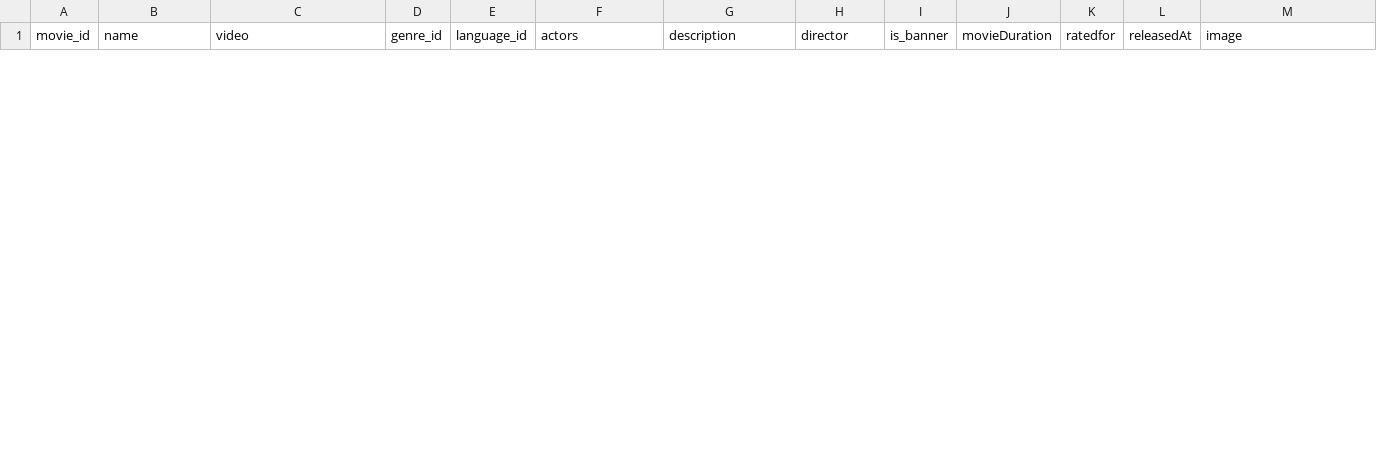
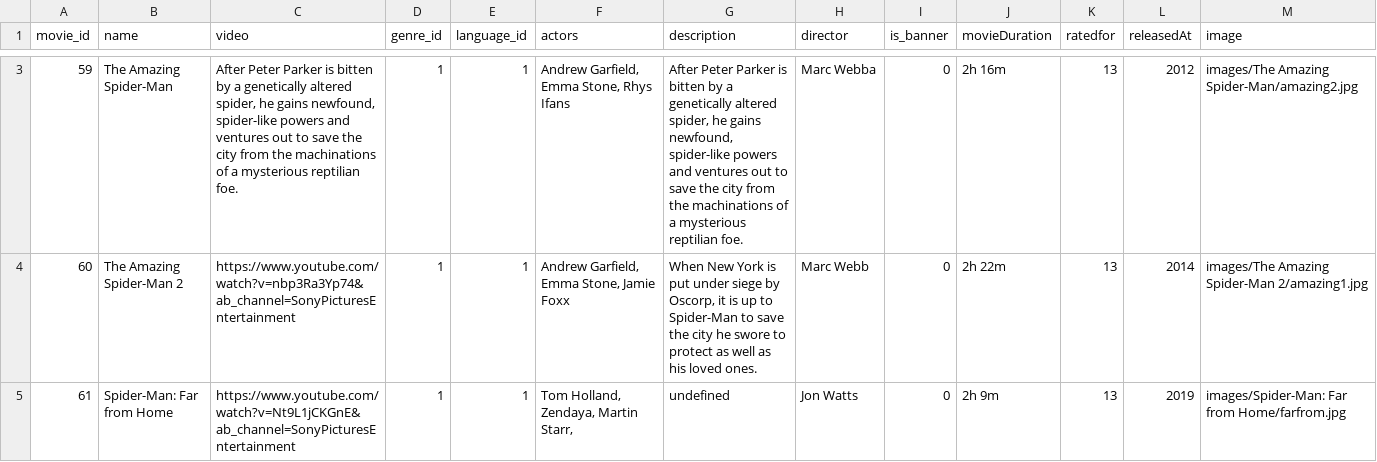
Before and after one commit to iamsirjan/movie_recommendation, a CSV file: users_movie.csv, drawn as a sheet; only a part is shown, gaps mark what is left out; the diff covers the shown part only; the diff names each change by its address in the sheet, - before the commit and + after, or states it on an @@ line.

```diff
--- a/users_movie.csv
+++ b/users_movie.csv
+row 3: 59 | The Amazing Spider-Man | After Peter Parker is bitten by a genetically altered spider, he gains newfound, spider-like powers and ventures out to save the city from the machinations of a mysterious reptilian foe. | 1 | 1 | Andrew Garfield, Emma Stone, Rhys Ifans | After Peter Parker is bitten by a genetically altered spider, he gains newfound, spider-like powers and ventures out to save the city from the machinations of a mysterious reptilian foe. | Marc Webba | 0 | 2h 16m | 13 | 2012 | images/The Amazing Spider-Man/amazing2.jpg
+row 4: 60 | The Amazing Spider-Man 2 | https://www.youtube.com/watch?v=nbp3Ra3Yp74&ab_channel=SonyPicturesEntertainment | 1 | 1 | Andrew Garfield, Emma Stone, Jamie Foxx | When New York is put under siege by Oscorp, it is up to Spider-Man to save the city he swore to protect as well as his loved ones. | Marc Webb | 0 | 2h 22m | 13 | 2014 | images/The Amazing Spider-Man 2/amazing1.jpg
+row 5: 61 | Spider-Man: Far from Home | https://www.youtube.com/watch?v=Nt9L1jCKGnE&ab_channel=SonyPicturesEntertainment | 1 | 1 | Tom Holland, Zendaya, Martin Starr, | undefined | Jon Watts | 0 | 2h 9m | 13 | 2019 | images/Spider-Man: Far from Home/farfrom.jpg
```
Also changed, not shown: 3 added rows and 3 removed rows elsewhere in this file, 25 other files.
